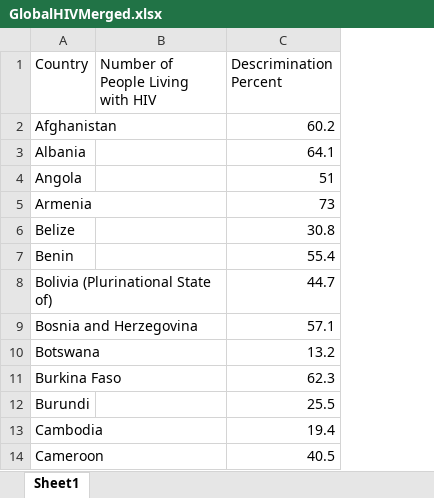
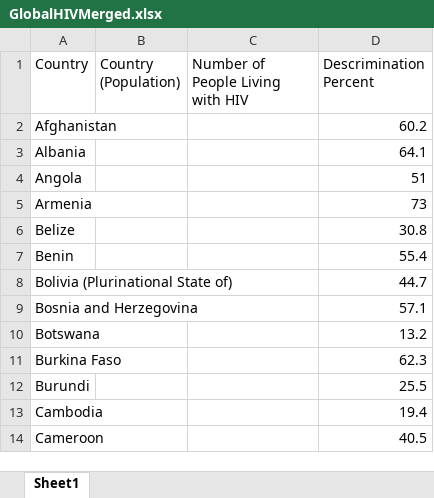
Before and after one commit to HashedDan/GlobalHIV, an Excel workbook: GlobalHIVMerged.xlsx, sheet Sheet1, drawn as a sheet; only a part is shown; values as stored, in another font and other column widths than the file's, no borders; the diff names each change by its address in the sheet, - before the commit and + after, or states it on an @@ line.

Commit message:
Added attribute to merged file of 'Country (Population)' to make copying and pasting HIV population values matching countries easier.

```diff
--- a/GlobalHIVMerged.xlsx (sheet Sheet1)
+++ b/GlobalHIVMerged.xlsx (sheet Sheet1)
+column B (Country (Population)), empty
```
